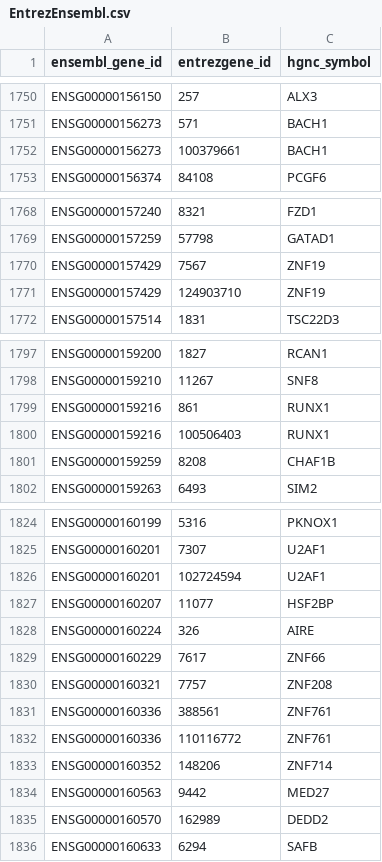
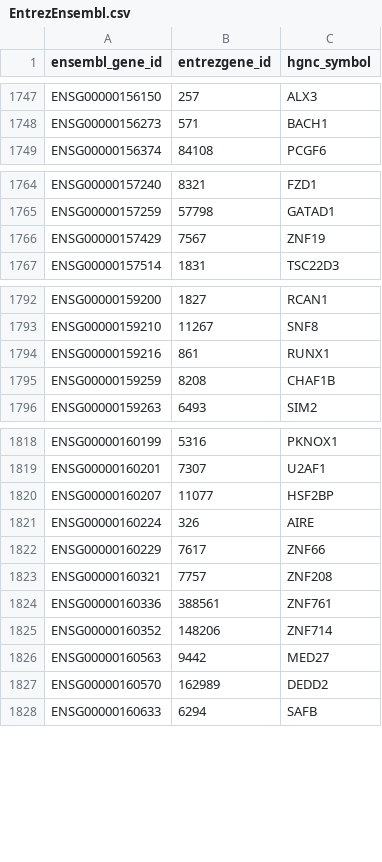
Before and after one commit to ferygood/grfpriamte_db, a CSV file: raw_data/EntrezEnsembl.csv, drawn as a sheet; only a part is shown, gaps mark what is left out; the diff covers the shown part only; the diff names each change by its address in the sheet, - before the commit and + after, or states it on an @@ line.

```diff
--- a/raw_data/EntrezEnsembl.csv
+++ b/raw_data/EntrezEnsembl.csv
-row 1752: ENSG00000156273 | 100379661 | BACH1
-row 1771: ENSG00000157429 | 124903710 | ZNF19
-row 1800: ENSG00000159216 | 100506403 | RUNX1
-row 1826: ENSG00000160201 | 102724594 | U2AF1
-row 1832: ENSG00000160336 | 110116772 | ZNF761
```
Also changed, not shown: 16 removed rows elsewhere in this file, 2 other files.
